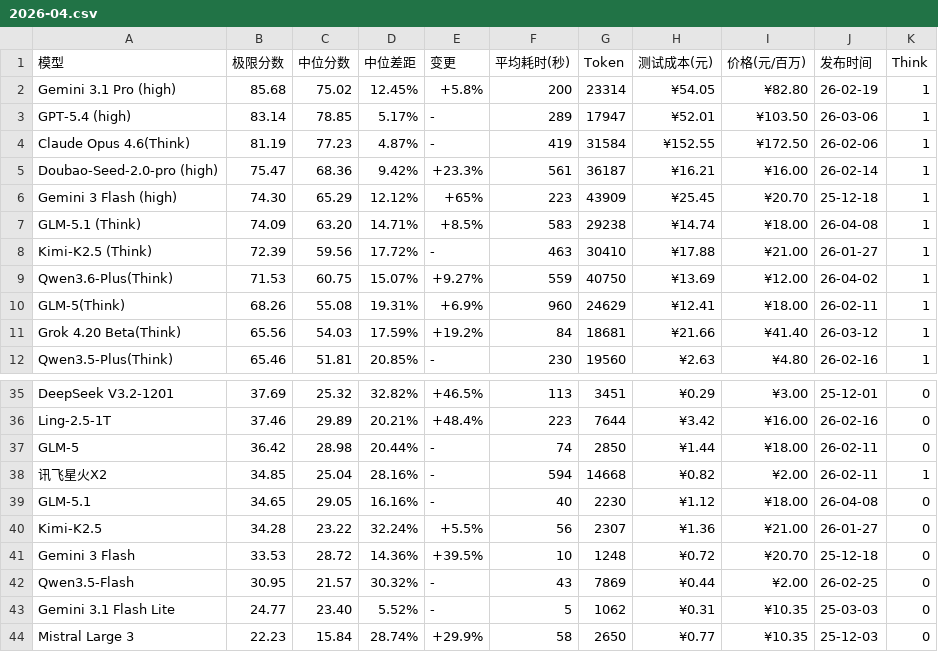
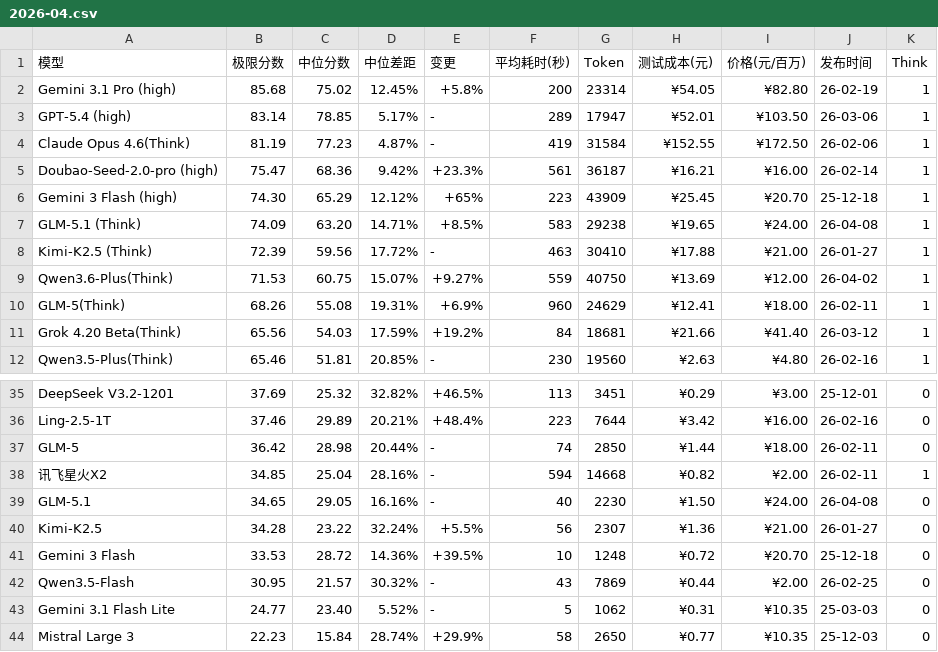
Before and after one commit to llm2014/llm_benchmark, a CSV file: docs/data/logic/2026-04.csv, drawn as a sheet; only a part is shown, gaps mark what is left out.

Commit message:
fixed wrong api price

```diff
--- a/docs/data/logic/2026-04.csv
+++ b/docs/data/logic/2026-04.csv
@@ -6,3 +6,3 @@
 "Gemini 3 Flash (high)","74.30","65.29","12.12%","+65%","223","43909","¥25.45","¥20.70","25-12-18","1"
-"GLM-5.1 (Think)","74.09","63.20","14.71%","+8.5%","583","29238","¥14.74","¥18.00","26-04-08","1"
+"GLM-5.1 (Think)","74.09","63.20","14.71%","+8.5%","583","29238","¥19.65","¥24.00","26-04-08","1"
 "Kimi-K2.5 (Think)","72.39","59.56","17.72%","-","463","30410","¥17.88","¥21.00","26-01-27","1"
@@ -38,3 +38,3 @@
 "讯飞星火X2","34.85","25.04","28.16%","-","594","14668","¥0.82","¥2.00","26-02-11","1"
-"GLM-5.1","34.65","29.05","16.16%","-","40","2230","¥1.12","¥18.00","26-04-08","0"
+"GLM-5.1","34.65","29.05","16.16%","-","40","2230","¥1.50","¥24.00","26-04-08","0"
 "Kimi-K2.5","34.28","23.22","32.24%","+5.5%","56","2307","¥1.36","¥21.00","26-01-27","0"
```
